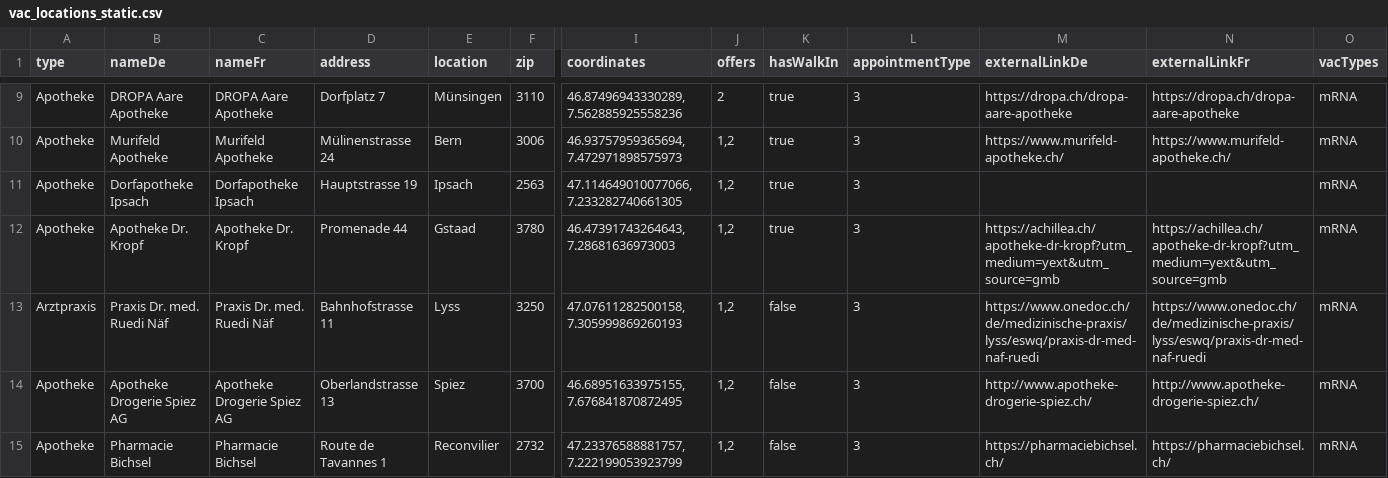
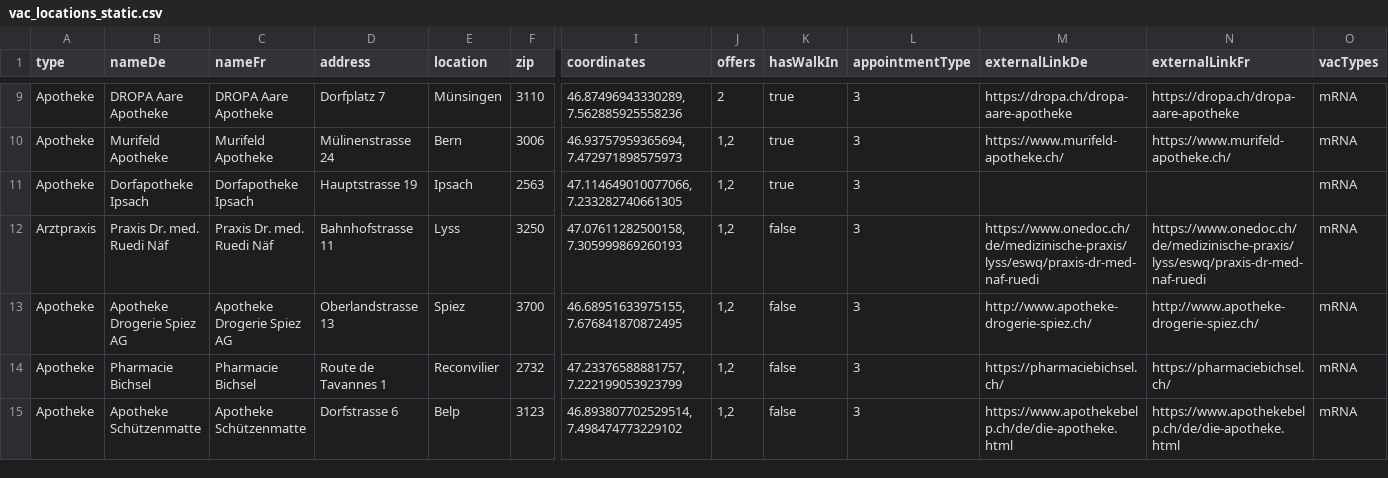
Before and after one commit to openDataBE/VacOffer, a CSV file: vac_locations_static.csv, drawn as a sheet; only a part is shown, gaps mark what is left out; the shorter side is filled out with more unchanged rows; rows hold the shown columns only; the diff names each change by its address in the sheet, - before the commit and + after, or states it on an @@ line.

Commit message:
Update vac_locations_static.csv
deleted Apotheke Dr. Kropf

```diff
--- a/vac_locations_static.csv
+++ b/vac_locations_static.csv
-row 12: Apotheke | Apotheke Dr. Kropf | Apotheke Dr. Kropf | Promenade 44 | Gstaad | 3780 | 46.47391743264643, 7.28681636973003 | 1,2 | true | 3 | https://achillea.ch/apotheke-dr-kropf?utm_medium=yext&utm_source=gmb | https://achillea.ch/apotheke-dr-kropf?utm_medium=yext&utm_source=gmb | mRNA
```
